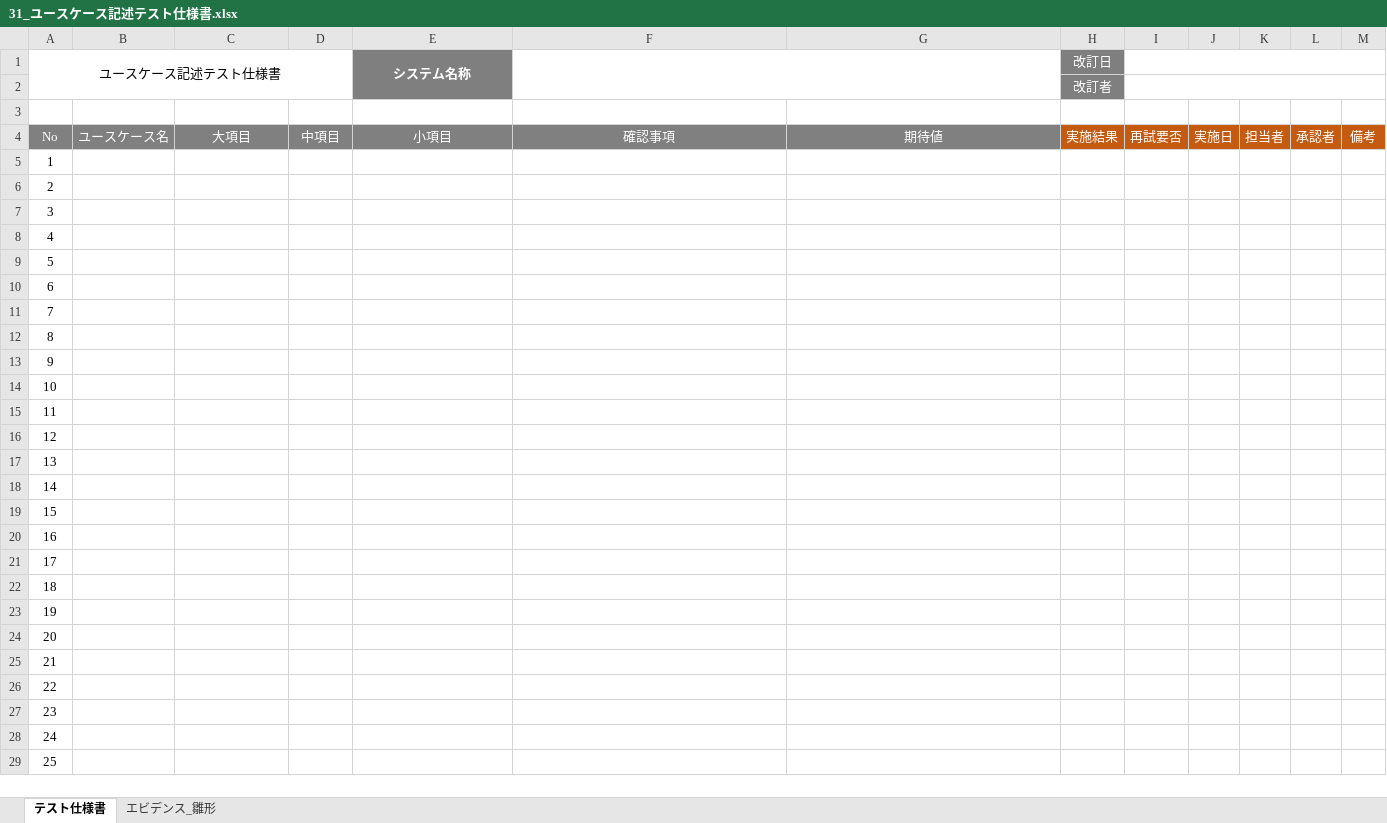
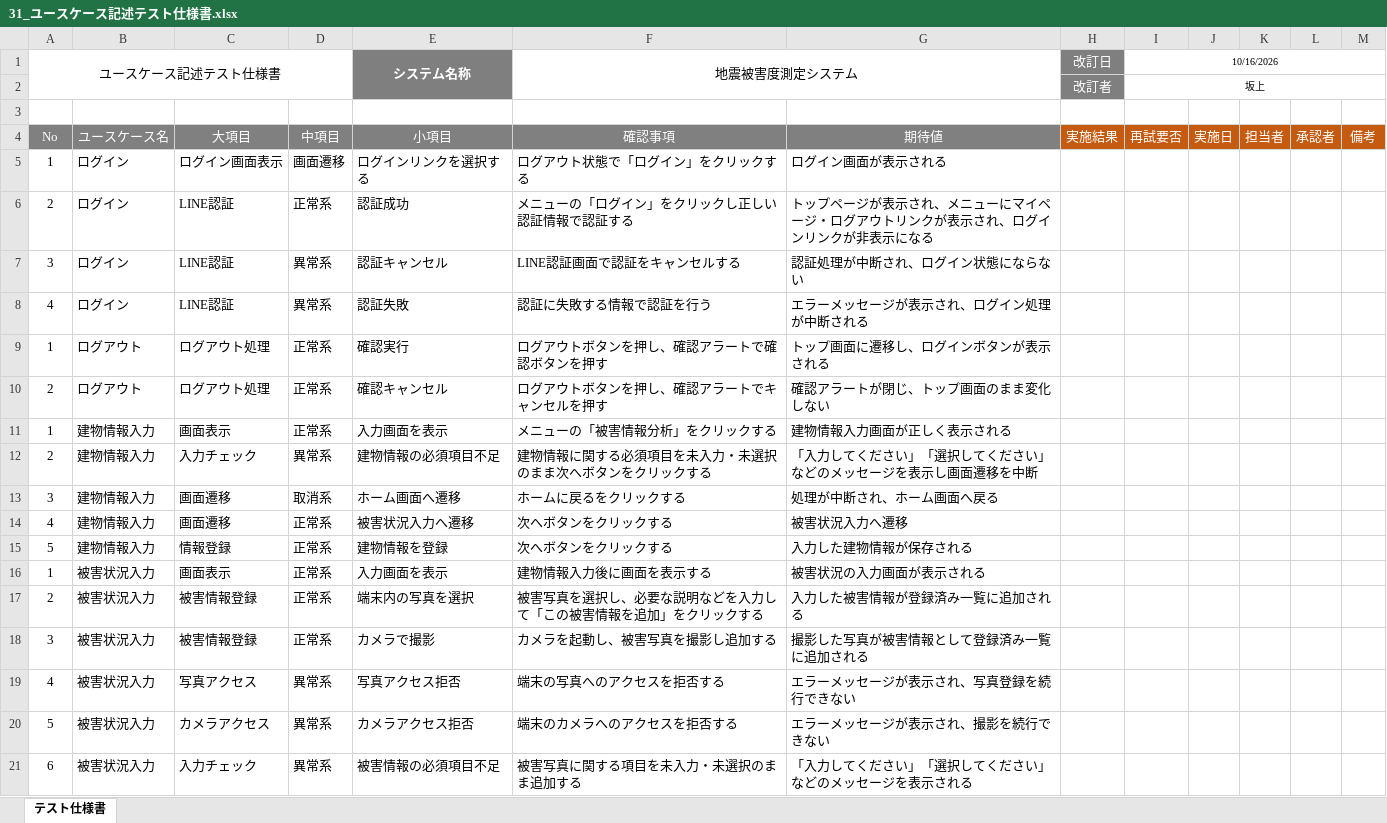
Before and after one commit to Kotarou-Tanoue/tanouesoftware, an Excel workbook: 30_テスト/31_ユースケース記述テスト仕様書.xlsx, sheet テスト仕様書, drawn as a sheet; only a part is shown; the shorter side is filled out with more unchanged rows; values as stored, in another font and other column widths than the file's, no borders; removed rows and columns are numbered as before the commit, all else as after; the diff covers the shown part only; the diff names each change by its address in the sheet, - before the commit and + after, or states it on an @@ line.

```diff
--- a/30_テスト/31_ユースケース記述テスト仕様書.xlsx (sheet テスト仕様書)
+++ b/30_テスト/31_ユースケース記述テスト仕様書.xlsx (sheet テスト仕様書)
-sheet tab: エビデンス_雛形
-F1: (empty)
+F1: 地震被害度測定システム
-I1: (empty)
+I1: 10/16/2026
-I2 (10/16/2026): (empty)
+I2 (10/16/2026): 坂上
-row 5: 1
-row 6: 2
-row 7: 3
-row 8: 4
-row 9: 5
-row 10: 6
-row 11: 7
-row 12: 8
-row 13: 9
-row 14: 10
-row 15: 11
-row 16: 12
-row 17: 13
-row 18: 14
+row 5: 1 | ログイン | ログイン画面表示 | 画面遷移 | ログインリンクを選択する | ログアウト状態で「ログイン」をクリックする | ログイン画面が表示される
+row 6: 2 | ログイン | LINE認証 | 正常系 | 認証成功 | メニューの「ログイン」をクリックし正しい認証情報で認証する | トップページが表示され、メニューにマイページ・ログアウトリンクが表示され、ログインリンクが非表示になる
+row 7: 3 | ログイン | LINE認証 | 異常系 | 認証キャンセル | LINE認証画面で認証をキャンセルする | 認証処理が中断され、ログイン状態にならない
+row 8: 4 | ログイン | LINE認証 | 異常系 | 認証失敗 | 認証に失敗する情報で認証を行う | エラーメッセージが表示され、ログイン処理が中断される
+row 9: 1 | ログアウト | ログアウト処理 | 正常系 | 確認実行 | ログアウトボタンを押し、確認アラートで確認ボタンを押す | トップ画面に遷移し、ログインボタンが表示される
+row 10: 2 | ログアウト | ログアウト処理 | 正常系 | 確認キャンセル | ログアウトボタンを押し、確認アラートでキャンセルを押す | 確認アラートが閉じ、トップ画面のまま変化しない
+row 11: 1 | 建物情報入力 | 画面表示 | 正常系 | 入力画面を表示 | メニューの「被害情報分析」をクリックする | 建物情報入力画面が正しく表示される
+row 12: 2 | 建物情報入力 | 入力チェック | 異常系 | 建物情報の必須項目不足 | 建物情報に関する必須項目を未入力・未選択のまま次へボタンをクリックする | 「入力してください」「選択してください」などのメッセージを表示し画面遷移を中断
+row 13: 3 | 建物情報入力 | 画面遷移 | 取消系 | ホーム画面へ遷移 | ホームに戻るをクリックする | 処理が中断され、ホーム画面へ戻る
+row 14: 4 | 建物情報入力 | 画面遷移 | 正常系 | 被害状況入力へ遷移 | 次へボタンをクリックする | 被害状況入力へ遷移
+row 15: 5 | 建物情報入力 | 情報登録 | 正常系 | 建物情報を登録 | 次へボタンをクリックする | 入力した建物情報が保存される
+row 16: 1 | 被害状況入力 | 画面表示 | 正常系 | 入力画面を表示 | 建物情報入力後に画面を表示する | 被害状況の入力画面が表示される
+row 17: 2 | 被害状況入力 | 被害情報登録 | 正常系 | 端末内の写真を選択 | 被害写真を選択し、必要な説明などを入力して「この被害情報を追加」をクリックする | 入力した被害情報が登録済み一覧に追加される
+row 18: 3 | 被害状況入力 | 被害情報登録 | 正常系 | カメラで撮影 | カメラを起動し、被害写真を撮影し追加する | 撮影した写真が被害情報として登録済み一覧に追加される
+row 19: 4 | 被害状況入力 | 写真アクセス | 異常系 | 写真アクセス拒否 | 端末の写真へのアクセスを拒否する | エラーメッセージが表示され、写真登録を続行できない
+row 20: 5 | 被害状況入力 | カメラアクセス | 異常系 | カメラアクセス拒否 | 端末のカメラへのアクセスを拒否する | エラーメッセージが表示され、撮影を続行できない
+row 21: 6 | 被害状況入力 | 入力チェック | 異常系 | 被害情報の必須項目不足 | 被害写真に関する項目を未入力・未選択のまま追加する | 「入力してください」「選択してください」などのメッセージを表示される
```
Also changed, not shown: 43 added rows elsewhere in this sheet, 20_システム設計書/22_ユースケース図.xlsx.
